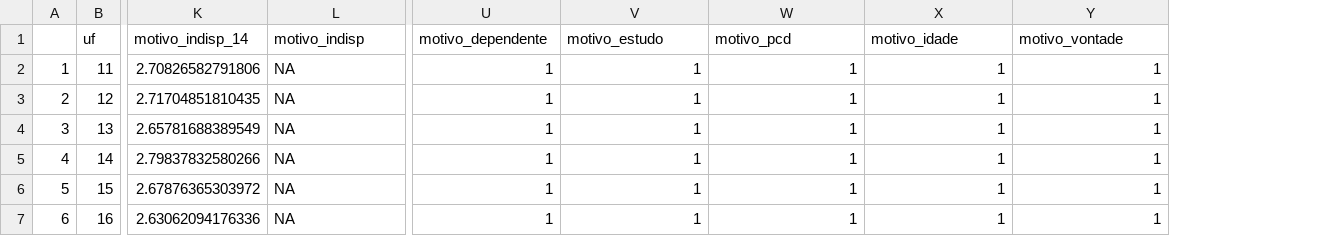
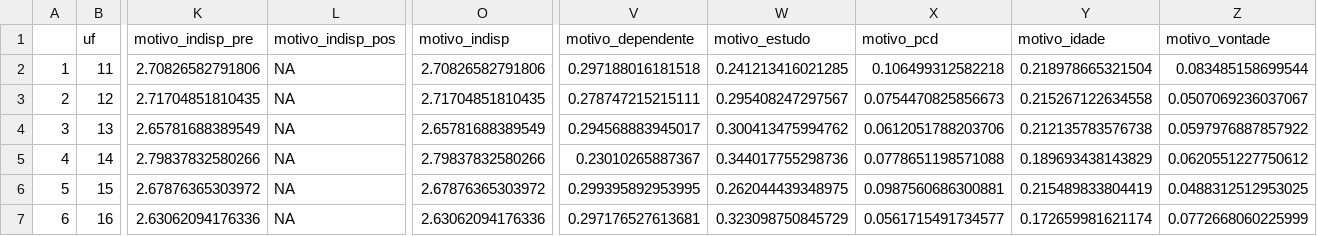
Before and after one commit to farm-CR/PEE, a CSV file: dados/pnad/uf2014_3.csv, drawn as a sheet; only a part is shown, gaps mark what is left out; addresses are those after the commit; the diff covers the shown part only; the diff names each change by its address in the sheet, - before the commit and + after, or states it on an @@ line.

```diff
--- a/dados/pnad/uf2014_3.csv
+++ b/dados/pnad/uf2014_3.csv
+column O (motivo_indisp), rows 2-7: 2.70826582791806 | 2.71704851810435 | 2.65781688389549 | 2.79837832580266 | 2.67876365303972 | 2.63062094176336
-K1: motivo_indisp_14
+K1: motivo_indisp_pre
-L1: motivo_indisp
+L1: motivo_indisp_pos
-V2 (motivo_dependente): 1
+V2 (motivo_dependente): 0.297188016181518
-W2 (motivo_estudo): 1
+W2 (motivo_estudo): 0.241213416021285
-X2 (motivo_pcd): 1
+X2 (motivo_pcd): 0.106499312582218
-Y2 (motivo_idade): 1
+Y2 (motivo_idade): 0.218978665321504
-Z2 (motivo_vontade): 1
+Z2 (motivo_vontade): 0.083485158699544
-V3 (motivo_dependente): 1
+V3 (motivo_dependente): 0.278747215215111
-W3 (motivo_estudo): 1
+W3 (motivo_estudo): 0.295408247297567
-X3 (motivo_pcd): 1
+X3 (motivo_pcd): 0.0754470825856673
-Y3 (motivo_idade): 1
+Y3 (motivo_idade): 0.215267122634558
-Z3 (motivo_vontade): 1
+Z3 (motivo_vontade): 0.0507069236037067
-V4 (motivo_dependente): 1
+V4 (motivo_dependente): 0.294568883945017
-W4 (motivo_estudo): 1
+W4 (motivo_estudo): 0.300413475994762
-X4 (motivo_pcd): 1
+X4 (motivo_pcd): 0.0612051788203706
-Y4 (motivo_idade): 1
+Y4 (motivo_idade): 0.212135783576738
-Z4 (motivo_vontade): 1
+Z4 (motivo_vontade): 0.0597976887857922
-V5 (motivo_dependente): 1
+V5 (motivo_dependente): 0.23010265887367
-W5 (motivo_estudo): 1
+W5 (motivo_estudo): 0.344017755298736
-X5 (motivo_pcd): 1
+X5 (motivo_pcd): 0.0778651198571088
-Y5 (motivo_idade): 1
+Y5 (motivo_idade): 0.189693438143829
-Z5 (motivo_vontade): 1
+Z5 (motivo_vontade): 0.0620551227750612
-V6 (motivo_dependente): 1
+V6 (motivo_dependente): 0.299395892953995
-W6 (motivo_estudo): 1
+W6 (motivo_estudo): 0.262044439348975
-X6 (motivo_pcd): 1
+X6 (motivo_pcd): 0.0987560686300881
-Y6 (motivo_idade): 1
+Y6 (motivo_idade): 0.215489833804419
-Z6 (motivo_vontade): 1
+Z6 (motivo_vontade): 0.0488312512953025
-V7 (motivo_dependente): 1
+V7 (motivo_dependente): 0.297176527613681
-W7 (motivo_estudo): 1
+W7 (motivo_estudo): 0.323098750845729
-X7 (motivo_pcd): 1
+X7 (motivo_pcd): 0.0561715491734577
-Y7 (motivo_idade): 1
+Y7 (motivo_idade): 0.172659981621174
-Z7 (motivo_vontade): 1
+Z7 (motivo_vontade): 0.0772668060225999
```
Also changed, not shown: 105 edited cells elsewhere in this file, dados/pnad/uf2018_3.csv, dados/pnad/uf2022_3.csv, 11 other files.
